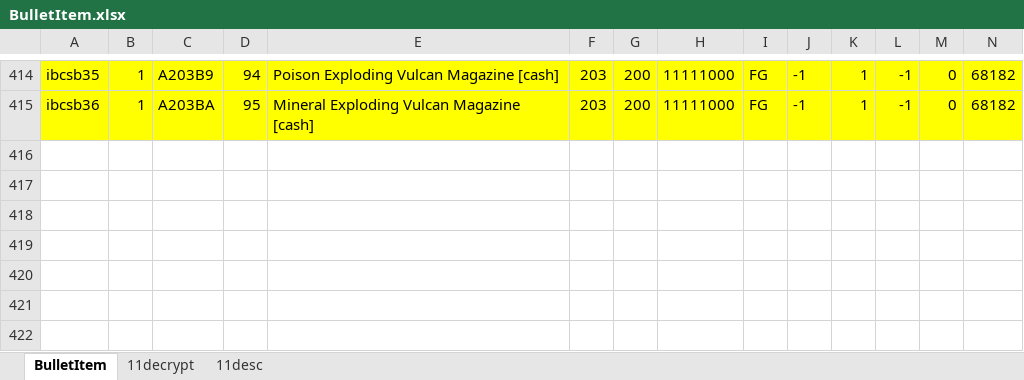
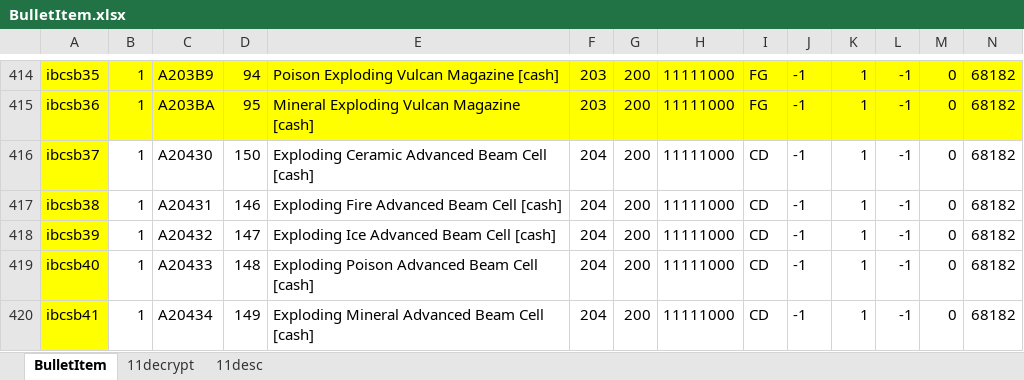
Before and after one commit to juangraydev/nexus-database, an Excel workbook: gu_in/Item.edf/11_BulletItem/BulletItem.xlsx, sheet BulletItem, drawn as a sheet; only a part is shown, gaps mark what is left out; values as stored, in another font and other column widths than the file's, no borders; rows hold the shown columns only; the diff names each change by its address in the sheet, - before the commit and + after, or states it on an @@ line.

Commit message:
ADD ALL AMMO EXPLODING BEAM IN CASH SHOP SAME  PRICE

```diff
--- a/gu_in/Item.edf/11_BulletItem/BulletItem.xlsx (sheet BulletItem)
+++ b/gu_in/Item.edf/11_BulletItem/BulletItem.xlsx (sheet BulletItem)
+row 416: ibcsb37 | 1 | A20430 | 150 | Exploding Ceramic Advanced Beam Cell [cash] | 204 | 200 | 11111000 | CD | -1 | 1 | -1 | 0 | 68182
+row 417: ibcsb38 | 1 | A20431 | 146 | Exploding Fire Advanced Beam Cell [cash] | 204 | 200 | 11111000 | CD | -1 | 1 | -1 | 0 | 68182
+row 418: ibcsb39 | 1 | A20432 | 147 | Exploding Ice Advanced Beam Cell [cash] | 204 | 200 | 11111000 | CD | -1 | 1 | -1 | 0 | 68182
+row 419: ibcsb40 | 1 | A20433 | 148 | Exploding Poison Advanced Beam Cell [cash] | 204 | 200 | 11111000 | CD | -1 | 1 | -1 | 0 | 68182
+row 420: ibcsb41 | 1 | A20434 | 149 | Exploding Mineral Advanced Beam Cell [cash] | 204 | 200 | 11111000 | CD | -1 | 1 | -1 | 0 | 68182
```
Also changed, not shown: sheet 11decrypt, gu_in/ItemCash.edf/CashShop.xlsx, 5 other files.
